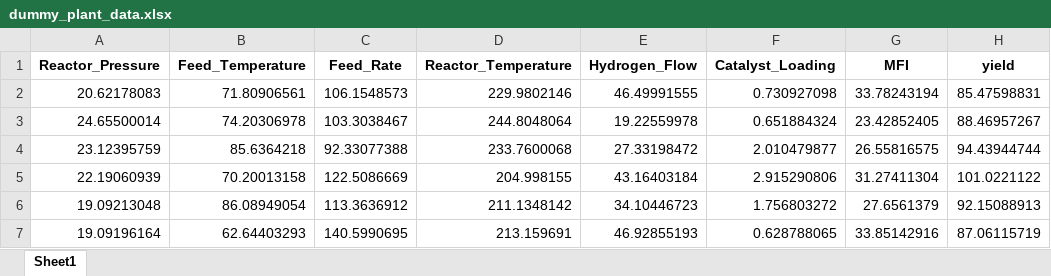
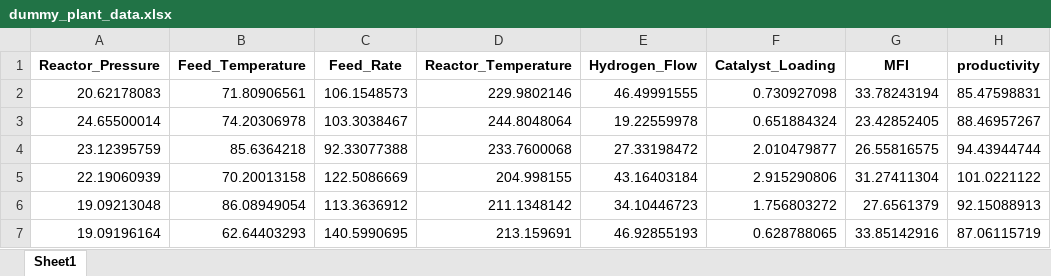
Before and after one commit to kushagrajhakj-cmyk/Macrominds-APC-dashboard, an Excel workbook: dummy_plant_data.xlsx, sheet Sheet1, drawn as a sheet; only a part is shown; values as stored, in another font and other column widths than the file's, no borders; the diff names each change by its address in the sheet, - before the commit and + after, or states it on an @@ line.

Commit message:
Add files via upload

```diff
--- a/dummy_plant_data.xlsx (sheet Sheet1)
+++ b/dummy_plant_data.xlsx (sheet Sheet1)
-H1: yield
+H1: productivity
```
